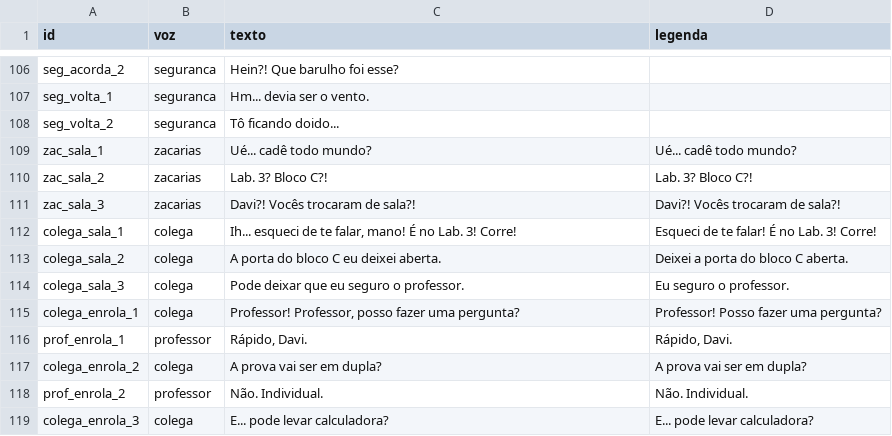
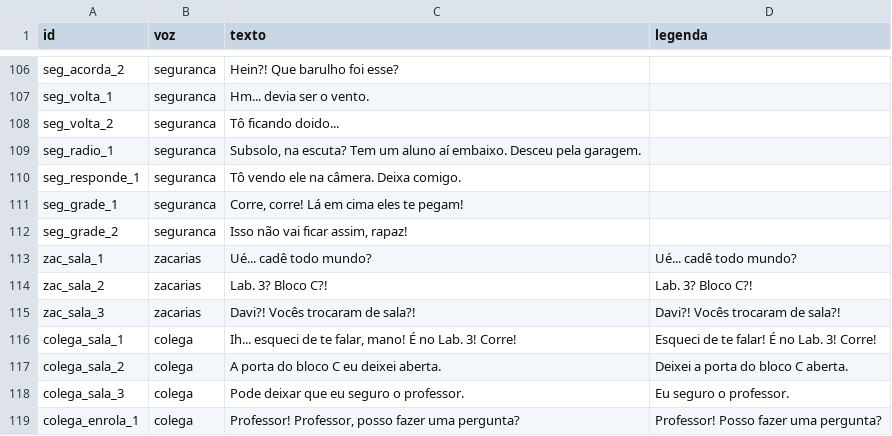
Before and after one commit to lealjoaovictor/chamada, a CSV file: docs/roteiro-vozes.csv, drawn as a sheet; only a part is shown, gaps mark what is left out; the shorter side is filled out with more unchanged rows.

```diff
--- a/docs/roteiro-vozes.csv
+++ b/docs/roteiro-vozes.csv
@@ -108,2 +108,6 @@ seg_volta_1;seguranca;"Hm... devia ser o vento.";""
 seg_volta_2;seguranca;"Tô ficando doido...";""
+seg_radio_1;seguranca;"Subsolo, na escuta? Tem um aluno aí embaixo. Desceu pela garagem.";""
+seg_responde_1;seguranca;"Tô vendo ele na câmera. Deixa comigo.";""
+seg_grade_1;seguranca;"Corre, corre! Lá em cima eles te pegam!";""
+seg_grade_2;seguranca;"Isso não vai ficar assim, rapaz!";""
 zac_sala_1;zacarias;"Ué... cadê todo mundo?";"Ué... cadê todo mundo?"
```
Also changed, not shown: 18 other files.
